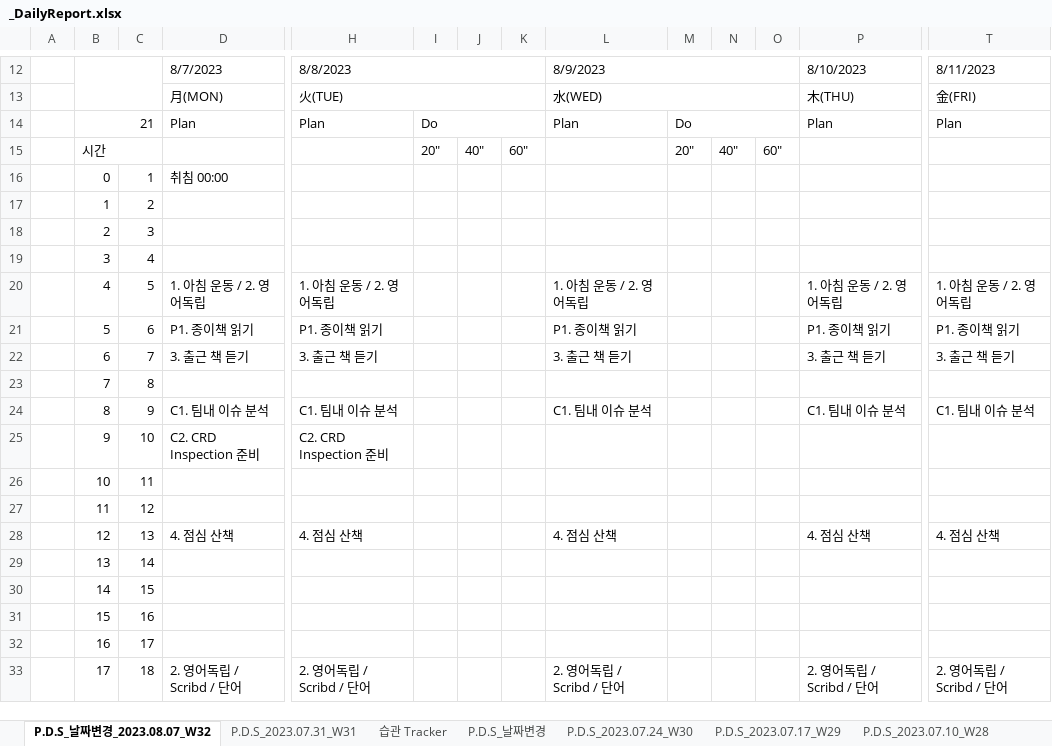
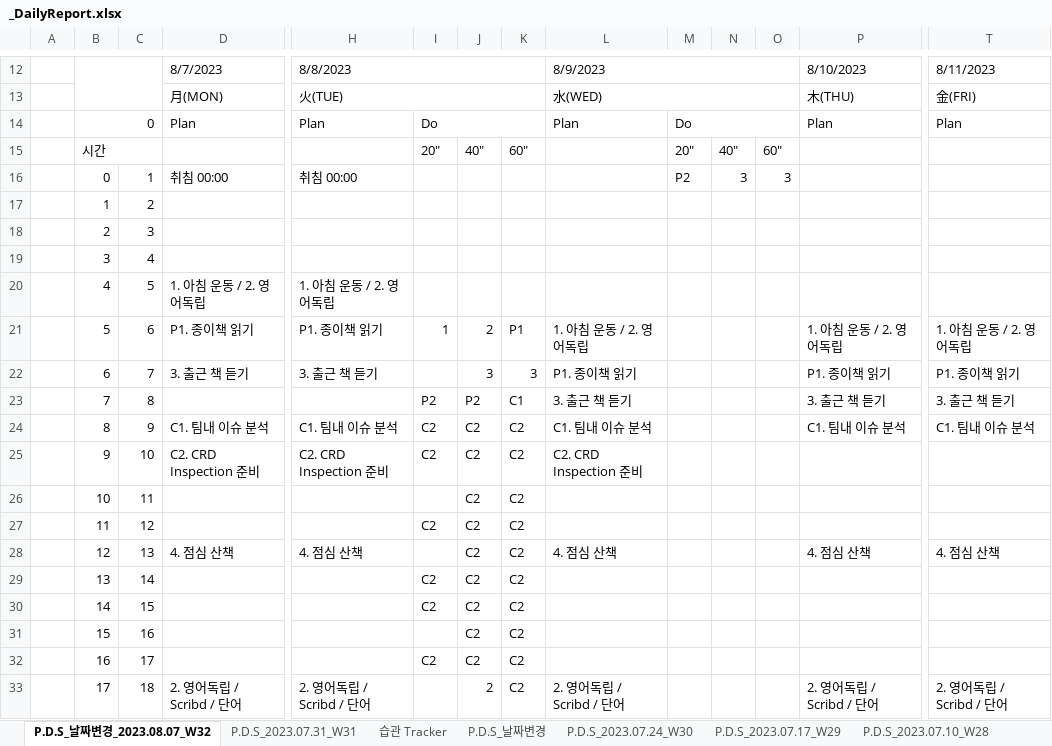
Before and after one commit to jcseo1028/jcseo1028.github.io, an Excel workbook: _qDailyReport/_DailyReport.xlsx, sheet P.D.S_날짜변경_2023.08.07_W32, drawn as a sheet; only a part is shown, gaps mark what is left out; values as stored, in another font and other column widths than the file's, no cell formats; charts and pictures and conditional formats not drawn; removed rows and columns are numbered as before the commit, all else as after; rows hold the shown columns only; the diff covers the shown part only; the diff names each change by its address in the sheet, - before the commit and + after, or states it on an @@ line.

```diff
--- a/_qDailyReport/_DailyReport.xlsx (sheet P.D.S_날짜변경_2023.08.07_W32)
+++ b/_qDailyReport/_DailyReport.xlsx (sheet P.D.S_날짜변경_2023.08.07_W32)
-B14: 21
+B14: 0
-row 16:  | 0 | 1 | 취침 00:00
+row 16:  | 0 | 1 | 취침 00:00 | 취침 00:00 |  |  |  |  | P2 | 3 | 3
-L20: 1. 아침 운동 / 2. 영어독립
+L20: (empty)
-P20: 1. 아침 운동 / 2. 영어독립
+P20: (empty)
-T20: 1. 아침 운동 / 2. 영어독립
+T20: (empty)
-I21: (empty)
+I21: 1
-J21: (empty)
+J21: 2
-K21: (empty)
+K21: P1
-L21: P1. 종이책 읽기
+L21: 1. 아침 운동 / 2. 영어독립
-P21: P1. 종이책 읽기
+P21: 1. 아침 운동 / 2. 영어독립
-T21: P1. 종이책 읽기
+T21: 1. 아침 운동 / 2. 영어독립
-J22: (empty)
+J22: 3
-K22: (empty)
+K22: 3
-L22: 3. 출근 책 듣기
+L22: P1. 종이책 읽기
-P22: 3. 출근 책 듣기
+P22: P1. 종이책 읽기
-T22: 3. 출근 책 듣기
+T22: P1. 종이책 읽기
-I23: (empty)
+I23: P2
-J23: (empty)
+J23: P2
-K23: (empty)
+K23: C1
-L23: (empty)
+L23: 3. 출근 책 듣기
-P23: (empty)
+P23: 3. 출근 책 듣기
-T23: (empty)
+T23: 3. 출근 책 듣기
-I24:I25: (empty)
+I24:I25: C2
-J24:J32: (empty)
+J24:J32: C2
-K24:K33: (empty)
+K24:K33: C2
-L25: (empty)
+L25: C2. CRD Inspection 준비
-I27: (empty)
+I27: C2
-I29:I30: (empty)
+I29:I30: C2
-I32: (empty)
+I32: C2
-J33: (empty)
+J33: 2
```
Also changed, not shown: 41 edited cells elsewhere in this sheet, sheet P.D.S_날짜변경, sheet P.D.S_2022.11.28, sheet P.D.S_2022.10.17, sheet P.D.S_2022.10.10, sheet P.D.S_2022.11.21, sheet P.D.S_2022.10.24, 39 more sheets, cell formats, 5 other files.
